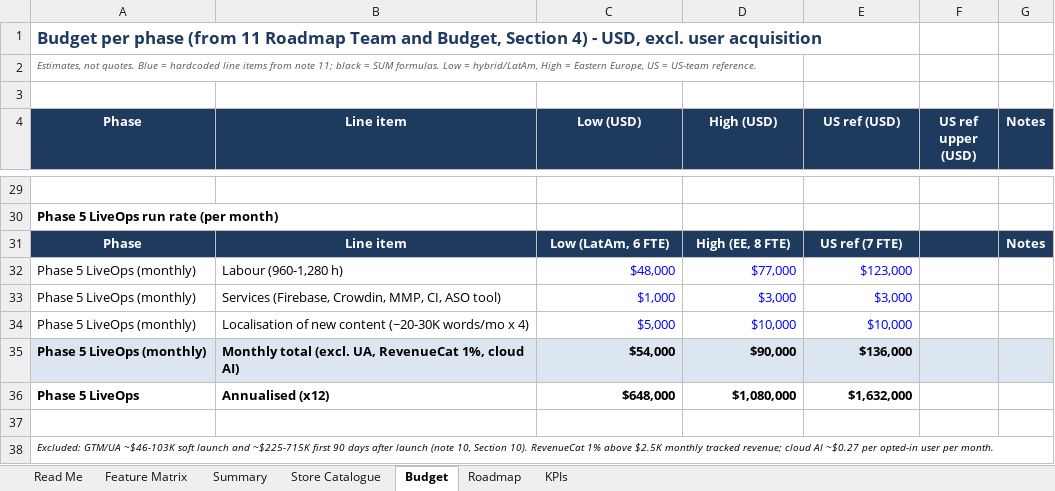
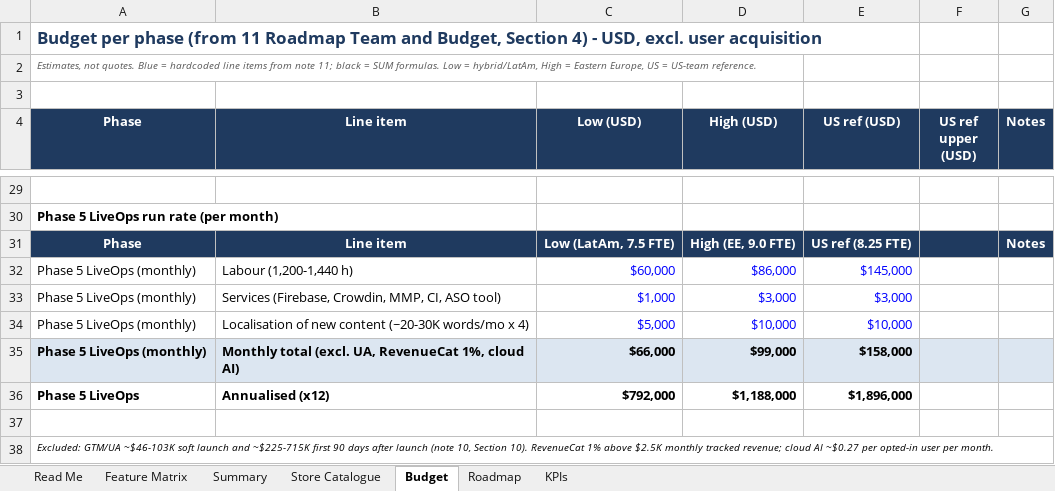
Before and after one commit to ZWITG/agent-weave-workbench, an Excel workbook: docs/phase-1/Relivable Feature Matrix.xlsx, sheet Budget, drawn as a sheet; only a part is shown, gaps mark what is left out; values as stored, in another font and other column widths than the file's, no borders; removed rows and columns are numbered as before the commit, all else as after; the diff names each change by its address in the sheet, - before the commit and + after, or states it on an @@ line.

Commit message:
Final review pass: coherence, fact-check corrections and budget alignment

```diff
--- a/docs/phase-1/Relivable Feature Matrix.xlsx (sheet Budget)
+++ b/docs/phase-1/Relivable Feature Matrix.xlsx (sheet Budget)
-C31 (Low (USD)): Low (LatAm, 6 FTE)
+C31 (Low (USD)): Low (LatAm, 7.5 FTE)
-D31 (High (USD)): High (EE, 8 FTE)
+D31 (High (USD)): High (EE, 9.0 FTE)
-E31 (US ref (USD)): US ref (7 FTE)
+E31 (US ref (USD)): US ref (8.25 FTE)
-row 32: Phase 5 LiveOps (monthly) | Labour (960-1,280 h) | $48,000 | $77,000 | $123,000
+row 32: Phase 5 LiveOps (monthly) | Labour (1,200-1,440 h) | $60,000 | $86,000 | $145,000
-C35 (Low (USD)): $54,000
+C35 (Low (USD)): $66,000
-D35 (High (USD)): $90,000
+D35 (High (USD)): $99,000
-E35 (US ref (USD)): $136,000
+E35 (US ref (USD)): $158,000
-C36 (Low (USD)): $648,000
+C36 (Low (USD)): $792,000
-D36 (High (USD)): $1,080,000
+D36 (High (USD)): $1,188,000
-E36 (US ref (USD)): $1,632,000
+E36 (US ref (USD)): $1,896,000
```
Also changed, not shown: sheet Roadmap, sheet Feature Matrix, 16 other files.
